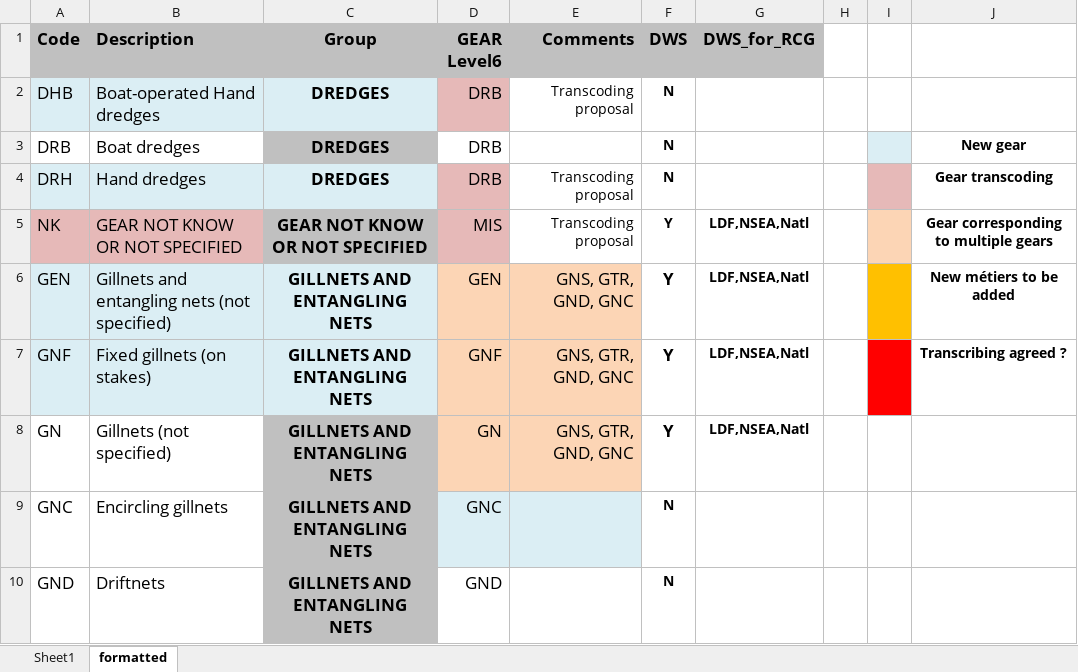
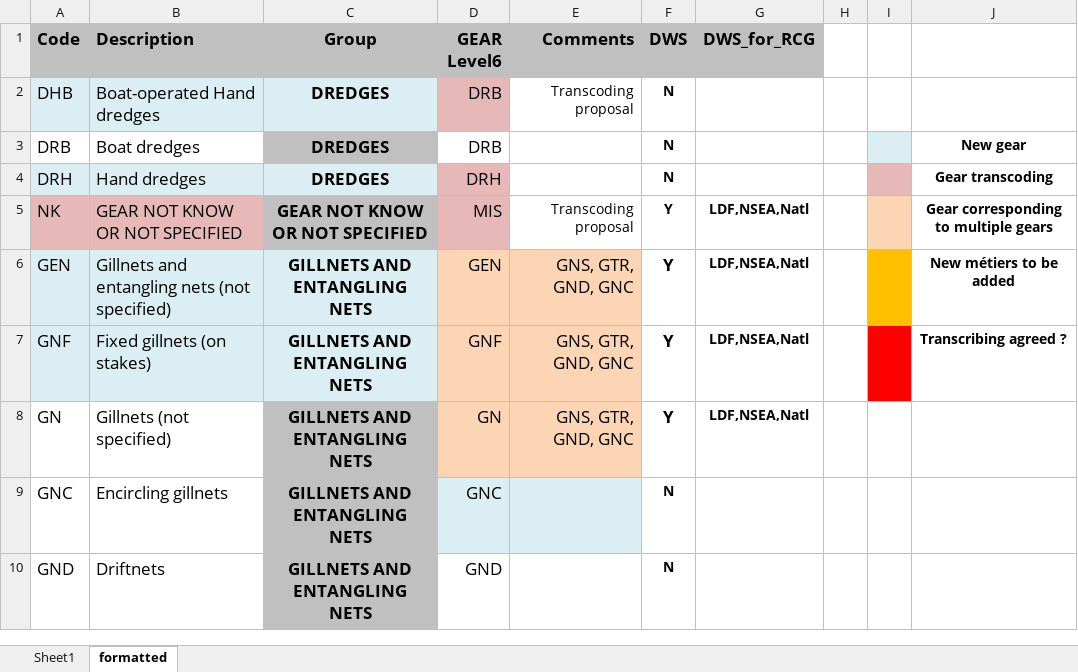
Before and after one commit to ices-eg/RCGs, an Excel workbook: Metiers/Reference_lists/Code-ERSGearType-v1.1.xlsx, sheet formatted, drawn as a sheet; only a part is shown; values as stored, in another font and other column widths than the file's, no borders; the diff names each change by its address in the sheet, - before the commit and + after, or states it on an @@ line.

Commit message:
Update Code-ERSGearType-v1.1.xlsx

```diff
--- a/Metiers/Reference_lists/Code-ERSGearType-v1.1.xlsx (sheet formatted)
+++ b/Metiers/Reference_lists/Code-ERSGearType-v1.1.xlsx (sheet formatted)
-D4 (GEAR Level6): DRB
+D4 (GEAR Level6): DRH
-E4 (Comments): Transcoding proposal
+E4 (Comments): (empty)
```
